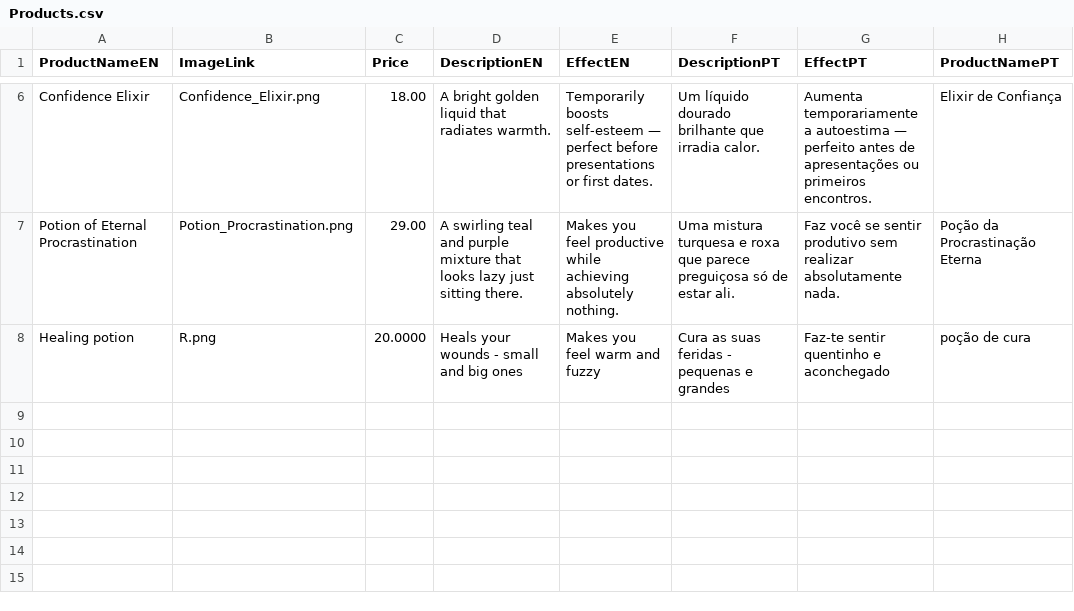
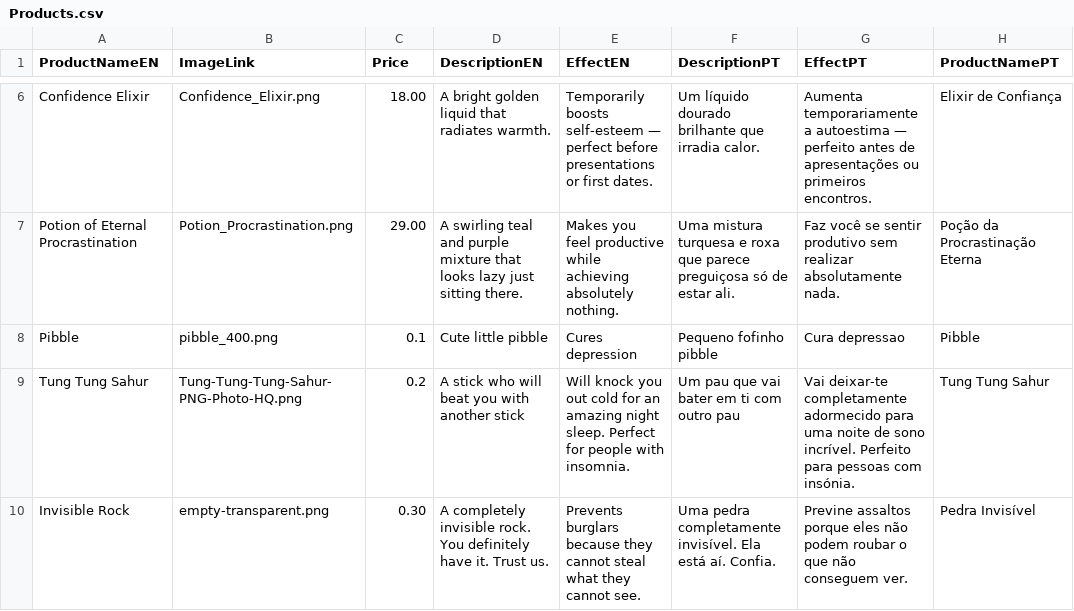
Before and after one commit to PaiLa702/MyReport2025-2026, a CSV file: Webshop 2025-26/Products.csv, drawn as a sheet; only a part is shown, gaps mark what is left out.

```diff
--- a/Webshop 2025-26/Products.csv
+++ b/Webshop 2025-26/Products.csv
@@ -7,2 +7,4 @@ Confidence Elixir;Confidence_Elixir.png;18.00;A bright golden liquid that radiat
 Potion of Eternal Procrastination;Potion_Procrastination.png;29.00;A swirling teal and purple mixture that looks lazy just sitting there.;Makes you feel productive while achieving absolutely nothing.;Uma mistura turquesa e roxa que parece preguiçosa só de estar ali.;Faz você se sentir produtivo sem realizar absolutamente nada.;Poção da Procrastinação Eterna
-Healing potion;R.png;20.0000;Heals your wounds - small and big ones;Makes you feel warm and fuzzy;Cura as suas feridas - pequenas e grandes;Faz-te sentir quentinho e aconchegado;poção de cura
+Pibble;pibble_400.png;0.1;Cute little pibble;Cures depression;Pequeno fofinho pibble;Cura depressao;Pibble
+Tung Tung Sahur;Tung-Tung-Tung-Sahur-PNG-Photo-HQ.png;0.2;A stick who will beat you with another stick;Will knock you out cold for an amazing night sleep. Perfect for people with insomnia.;Um pau que vai bater em ti com outro pau;Vai deixar-te completamente adormecido para uma noite de sono incrível. Perfeito para pessoas com insónia.;Tung Tung Sahur
+Invisible Rock;empty-transparent.png;0.30;A completely invisible rock. You definitely have it. Trust us.;Prevents burglars because they cannot steal what they cannot see.;Uma pedra completamente invisível. Ela está aí. Confia.;Previne assaltos porque eles não podem roubar o que não conseguem ver.;Pedra Invisível
```
Also changed, not shown: 3 other files.
